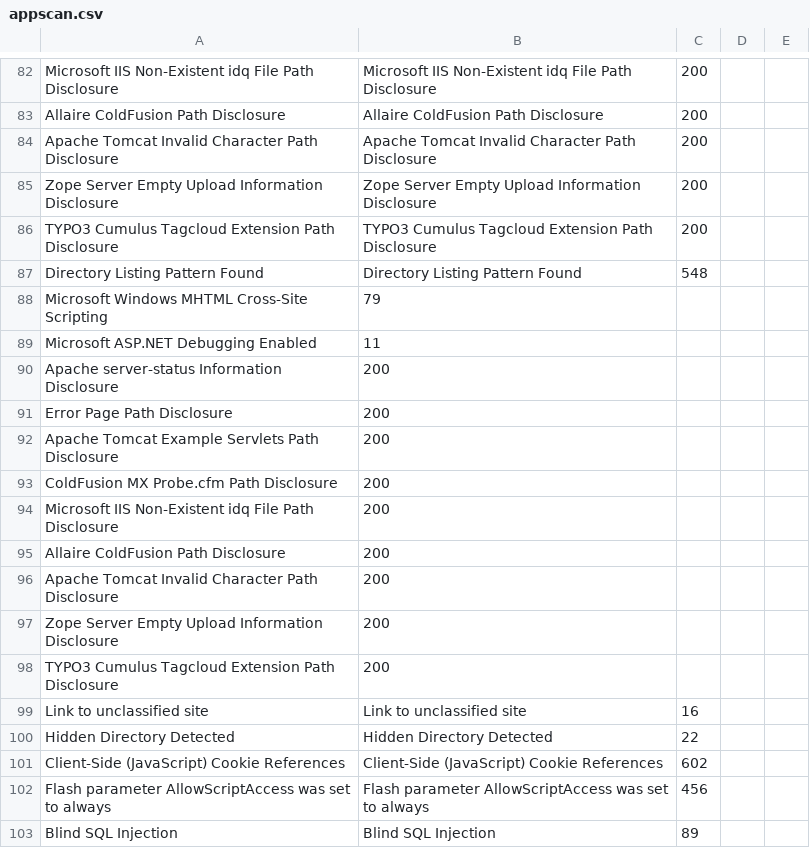
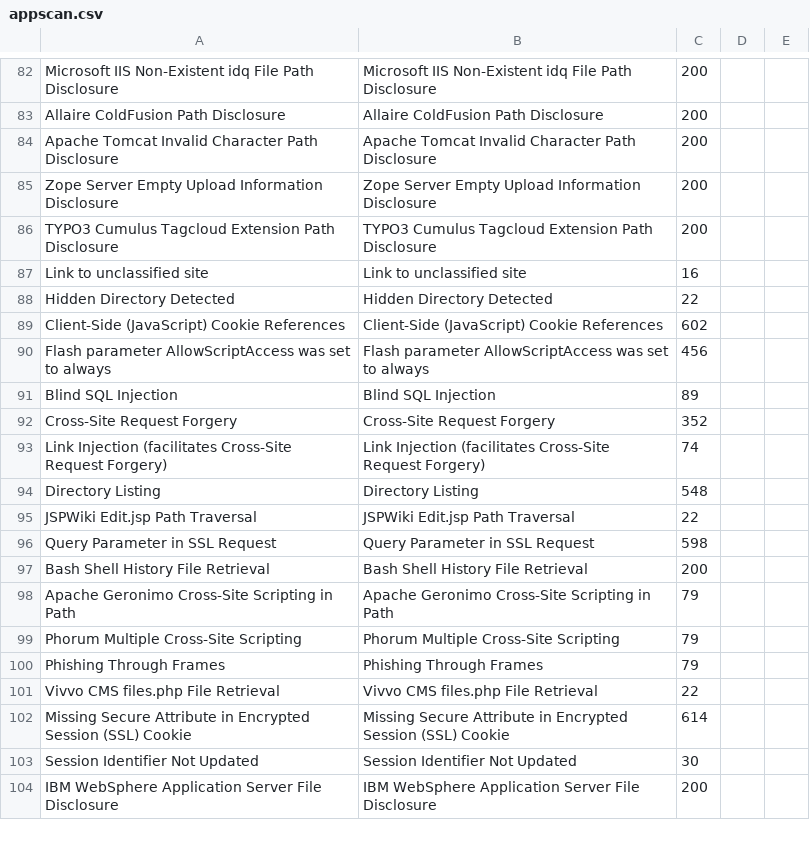
Before and after one commit to denimgroup/threadfix, a CSV file: threadfix-importers/src/main/resources/mappings/scanner/appscan.csv, drawn as a sheet; only a part is shown, gaps mark what is left out; the shorter side is filled out with more unchanged rows; the diff names each change by its address in the sheet, - before the commit and + after, or states it on an @@ line.

Commit message:
removed redundant data

```diff
--- a/threadfix-importers/src/main/resources/mappings/scanner/appscan.csv
+++ b/threadfix-importers/src/main/resources/mappings/scanner/appscan.csv
-row 87: Directory Listing Pattern Found | Directory Listing Pattern Found | 548
-row 88: Microsoft Windows MHTML Cross-Site Scripting | 79
-row 89: Microsoft ASP.NET Debugging Enabled | 11
-row 90: Apache server-status Information Disclosure | 200
-row 91: Error Page Path Disclosure | 200
-row 92: Apache Tomcat Example Servlets Path Disclosure | 200
-row 93: ColdFusion MX Probe.cfm Path Disclosure | 200
-row 94: Microsoft IIS Non-Existent idq File Path Disclosure | 200
-row 95: Allaire ColdFusion Path Disclosure | 200
-row 96: Apache Tomcat Invalid Character Path Disclosure | 200
-row 97: Zope Server Empty Upload Information Disclosure | 200
-row 98: TYPO3 Cumulus Tagcloud Extension Path Disclosure | 200
```
